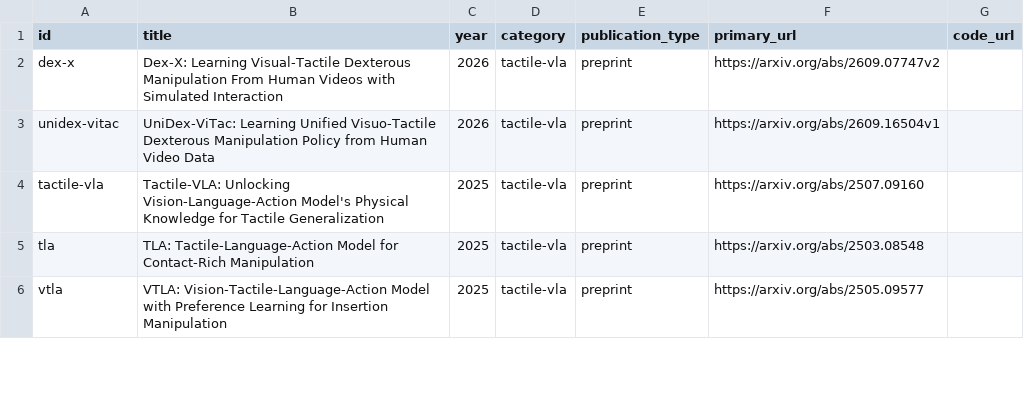
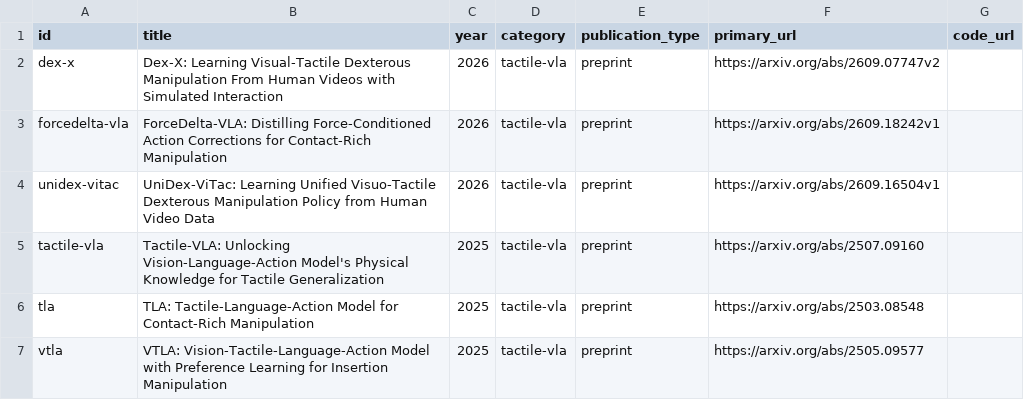
Before and after one commit to wanghyda/tactile-vla-literature, a CSV file: papers/index.csv, drawn as a sheet; only a part is shown.

```diff
--- a/papers/index.csv
+++ b/papers/index.csv
@@ -2,2 +2,3 @@ id,title,year,category,publication_type,primary_url,code_url
 dex-x,Dex-X: Learning Visual-Tactile Dexterous Manipulation From Human Videos with Simulated Interaction,2026,tactile-vla,preprint,https://arxiv.org/abs/2609.07747v2,
+forcedelta-vla,ForceDelta-VLA: Distilling Force-Conditioned Action Corrections for Contact-Rich Manipulation,2026,tactile-vla,preprint,https://arxiv.org/abs/2609.18242v1,
 unidex-vitac,UniDex-ViTac: Learning Unified Visuo-Tactile Dexterous Manipulation Policy from Human Video Data,2026,tactile-vla,preprint,https://arxiv.org/abs/2609.16504v1,
```
Also changed, not shown: 5 other files.
